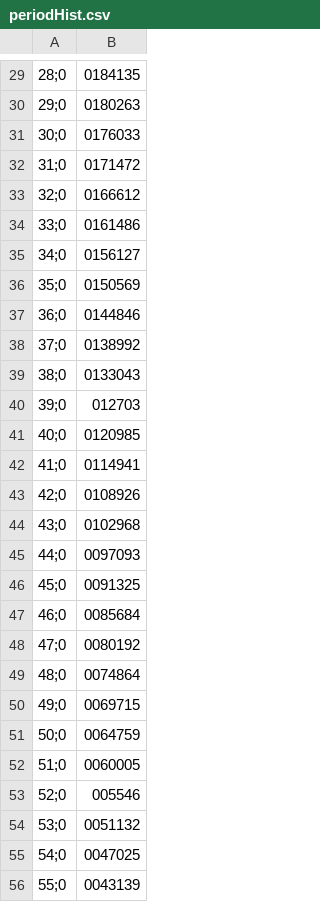
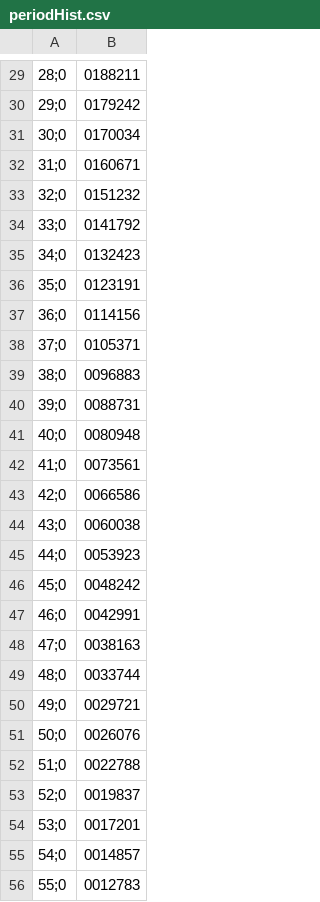
Before and after one commit to Raf98/PtolemyII-Eboracum_PathLoss, a CSV file: eboracum/wsn/event/util/periodHist.csv, drawn as a sheet; only a part is shown, gaps mark what is left out; the diff covers the shown part only.

```diff
--- a/eboracum/wsn/event/util/periodHist.csv
+++ b/eboracum/wsn/event/util/periodHist.csv
@@ -29,28 +29,28 @@
-28;0,0184135
-29;0,0180263
-30;0,0176033
-31;0,0171472
-32;0,0166612
-33;0,0161486
-34;0,0156127
-35;0,0150569
-36;0,0144846
-37;0,0138992
-38;0,0133043
-39;0,012703
-40;0,0120985
-41;0,0114941
-42;0,0108926
-43;0,0102968
-44;0,0097093
-45;0,0091325
-46;0,0085684
-47;0,0080192
-48;0,0074864
-49;0,0069715
-50;0,0064759
-51;0,0060005
-52;0,005546
-53;0,0051132
-54;0,0047025
-55;0,0043139
+28;0,0188211
+29;0,0179242
+30;0,0170034
+31;0,0160671
+32;0,0151232
+33;0,0141792
+34;0,0132423
+35;0,0123191
+36;0,0114156
+37;0,0105371
+38;0,0096883
+39;0,0088731
+40;0,0080948
+41;0,0073561
+42;0,0066586
+43;0,0060038
+44;0,0053923
+45;0,0048242
+46;0,0042991
+47;0,0038163
+48;0,0033744
+49;0,0029721
+50;0,0026076
+51;0,0022788
+52;0,0019837
+53;0,0017201
+54;0,0014857
+55;0,0012783
```
Also changed, not shown: 20 removed rows and 73 edited cells elsewhere in this file, eboracum/pathloss/simulations/paper/data/PaperSimulation11.csv, eboracum/pathloss/simulations/paper/data/PaperSimulation14.csv, 24 other files.
